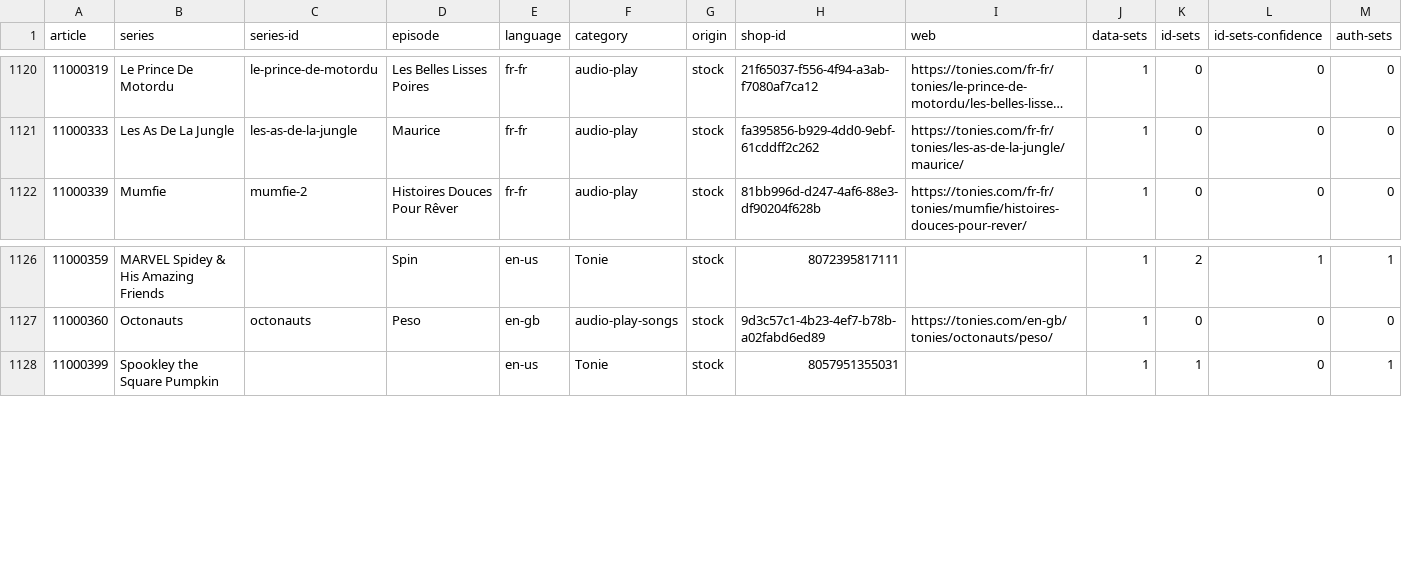
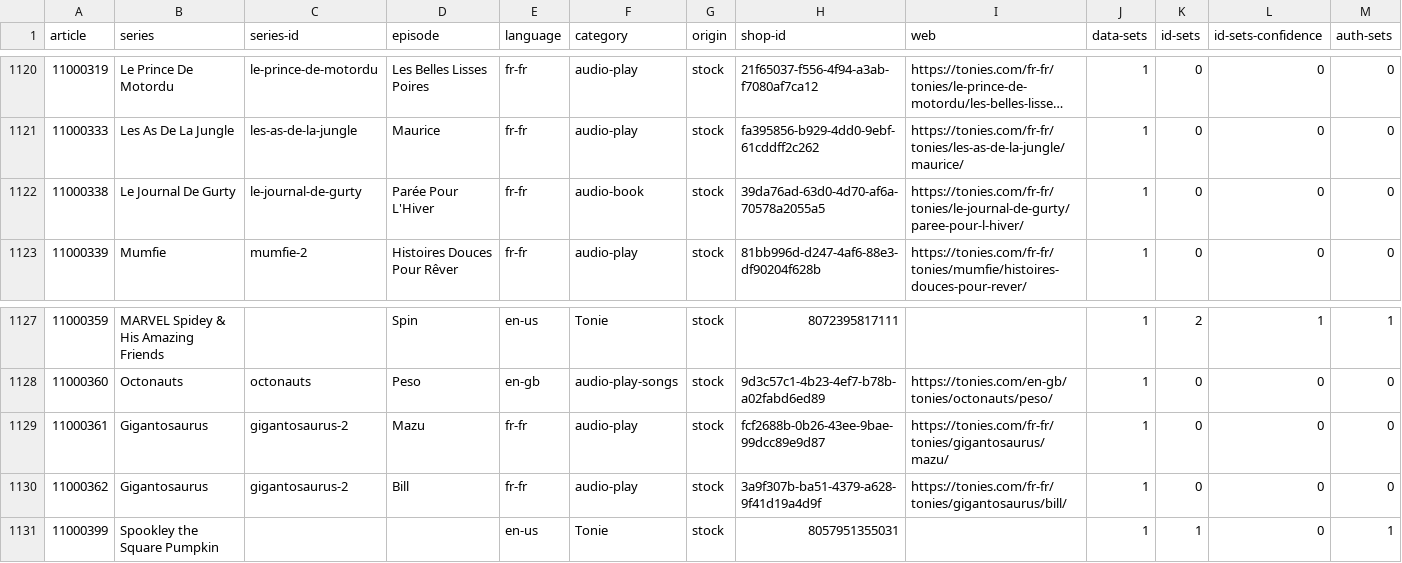
Before and after one commit to toniebox-reverse-engineering/tonies-json, a CSV file: stats/stats-by-article.csv, drawn as a sheet; only a part is shown, gaps mark what is left out; long unchanged cells end in ….

Commit message:
Auto-Update tonies.json, toniesV2.json and the stats

```diff
--- a/stats/stats-by-article.csv
+++ b/stats/stats-by-article.csv
@@ -1121,2 +1121,3 @@ article,series,series-id,episode,language,category,origin,shop-id,web,data-sets,
 11000333,Les As De La Jungle,les-as-de-la-jungle,Maurice,fr-fr,audio-play,stock,fa395856-b929-4dd0-9ebf-61cddff2c262,https://tonies.com/fr-fr/tonies/les-as-de-la-jungle/maurice/,1,0,0,0
+11000338,Le Journal De Gurty,le-journal-de-gurty,Parée Pour L'Hiver,fr-fr,audio-book,stock,39da76ad-63d0-4d70-af6a-70578a2055a5,https://tonies.com/fr-fr/tonies/le-journal-de-gurty/paree-pour-l-hiver/,1,0,0,0
 11000339,Mumfie,mumfie-2,Histoires Douces Pour Rêver,fr-fr,audio-play,stock,81bb996d-d247-4af6-88e3-df90204f628b,https://tonies.com/fr-fr/tonies/mumfie/histoires-douces-pour-rever/,1,0,0,0
@@ -1127,2 +1128,4 @@ article,series,series-id,episode,language,category,origin,shop-id,web,data-sets,
 11000360,Octonauts,octonauts,Peso,en-gb,audio-play-songs,stock,9d3c57c1-4b23-4ef7-b78b-a02fabd6ed89,https://tonies.com/en-gb/tonies/octonauts/peso/,1,0,0,0
+11000361,Gigantosaurus,gigantosaurus-2,Mazu,fr-fr,audio-play,stock,fcf2688b-0b26-43ee-9bae-99dcc89e9d87,https://tonies.com/fr-fr/tonies/gigantosaurus/mazu/,1,0,0,0
+11000362,Gigantosaurus,gigantosaurus-2,Bill,fr-fr,audio-play,stock,3a9f307b-ba51-4379-a628-9f41d19a4d9f,https://tonies.com/fr-fr/tonies/gigantosaurus/bill/,1,0,0,0
 11000399,Spookley the Square Pumpkin,,,en-us,Tonie,stock,8057951355031,,1,1,0,1
```
Also changed, not shown: stats/stats-by-article.fr-fr.csv, stats/stats-noconfidence-stock-by-article.csv, 3 other files.
